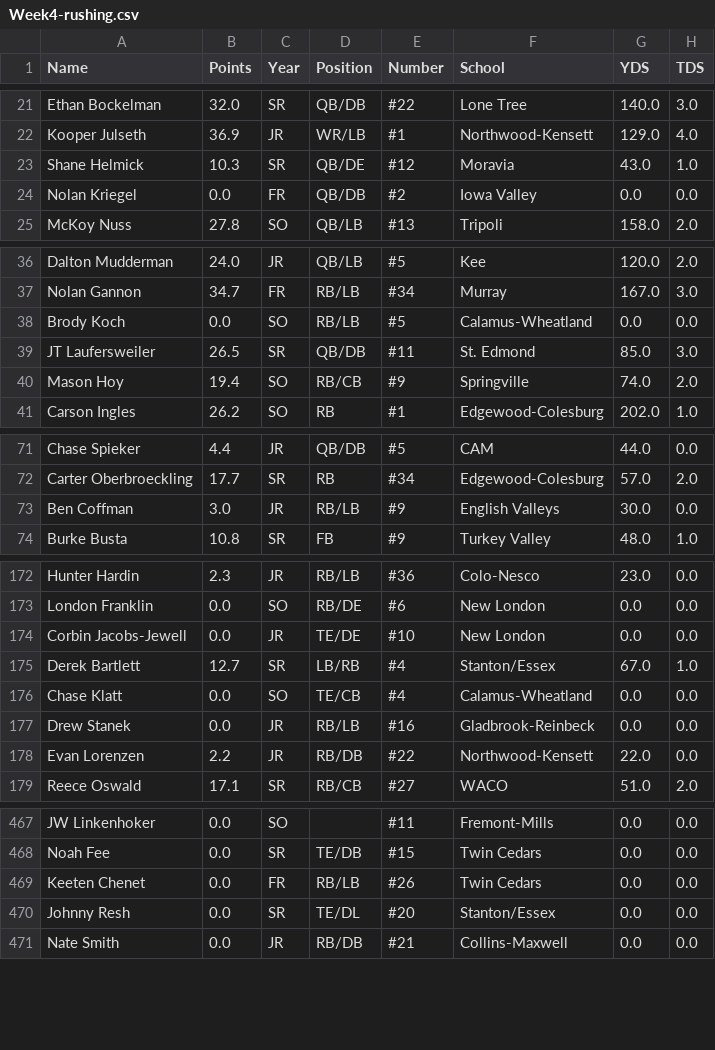
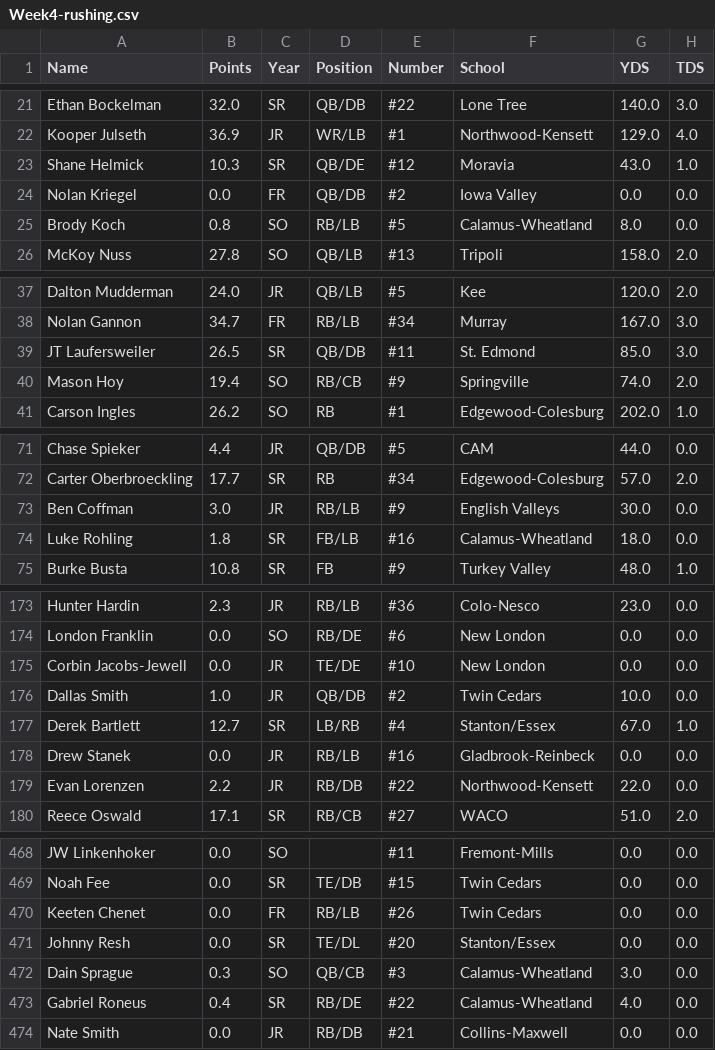
Before and after one commit to Fwiy27/8Man, a CSV file: data/Week4-rushing.csv, drawn as a sheet; only a part is shown, gaps mark what is left out; the diff covers the shown part only.

Commit message:
Updated data

```diff
--- a/data/Week4-rushing.csv
+++ b/data/Week4-rushing.csv
@@ -24,2 +24,3 @@ Shane Helmick,10.3,SR,QB/DE,#12,Moravia,43.0,1.0
 Nolan Kriegel,0.0,FR,QB/DB,#2,Iowa Valley,0.0,0.0
+Brody Koch,0.8,SO,RB/LB,#5,Calamus-Wheatland,8.0,0.0
 McKoy Nuss,27.8,SO,QB/LB,#13,Tripoli,158.0,2.0
@@ -37,3 +38,2 @@ Dalton Mudderman,24.0,JR,QB/LB,#5,Kee,120.0,2.0
 Nolan Gannon,34.7,FR,RB/LB,#34,Murray,167.0,3.0
-Brody Koch,0.0,SO,RB/LB,#5,Calamus-Wheatland,0.0,0.0
 JT Laufersweiler,26.5,SR,QB/DB,#11,St. Edmond,85.0,3.0
@@ -73,2 +73,3 @@ Carter Oberbroeckling,17.7,SR,RB,#34,Edgewood-Colesburg,57.0,2.0
 Ben Coffman,3.0,JR,RB/LB,#9,English Valleys,30.0,0.0
+Luke Rohling,1.8,SR,FB/LB,#16,Calamus-Wheatland,18.0,0.0
 Burke Busta,10.8,SR,FB,#9,Turkey Valley,48.0,1.0
@@ -174,4 +175,4 @@ London Franklin,0.0,SO,RB/DE,#6,New London,0.0,0.0
 Corbin Jacobs-Jewell,0.0,JR,TE/DE,#10,New London,0.0,0.0
+Dallas Smith,1.0,JR,QB/DB,#2,Twin Cedars,10.0,0.0
 Derek Bartlett,12.7,SR,LB/RB,#4,Stanton/Essex,67.0,1.0
-Chase Klatt,0.0,SO,TE/CB,#4,Calamus-Wheatland,0.0,0.0
 Drew Stanek,0.0,JR,RB/LB,#16,Gladbrook-Reinbeck,0.0,0.0
@@ -470,2 +471,4 @@ Keeten Chenet,0.0,FR,RB/LB,#26,Twin Cedars,0.0,0.0
 Johnny Resh,0.0,SR,TE/DL,#20,Stanton/Essex,0.0,0.0
+Dain Sprague,0.3,SO,QB/CB,#3,Calamus-Wheatland,3.0,0.0
+Gabriel Roneus,0.4,SR,RB/DE,#22,Calamus-Wheatland,4.0,0.0
 Nate Smith,0.0,JR,RB/DB,#21,Collins-Maxwell,0.0,0.0
```
Also changed, not shown: 5 added rows and 5 removed rows elsewhere in this file, data/Week4-passing-all.csv, data/Week4-points-ps.csv, 7 other files.
